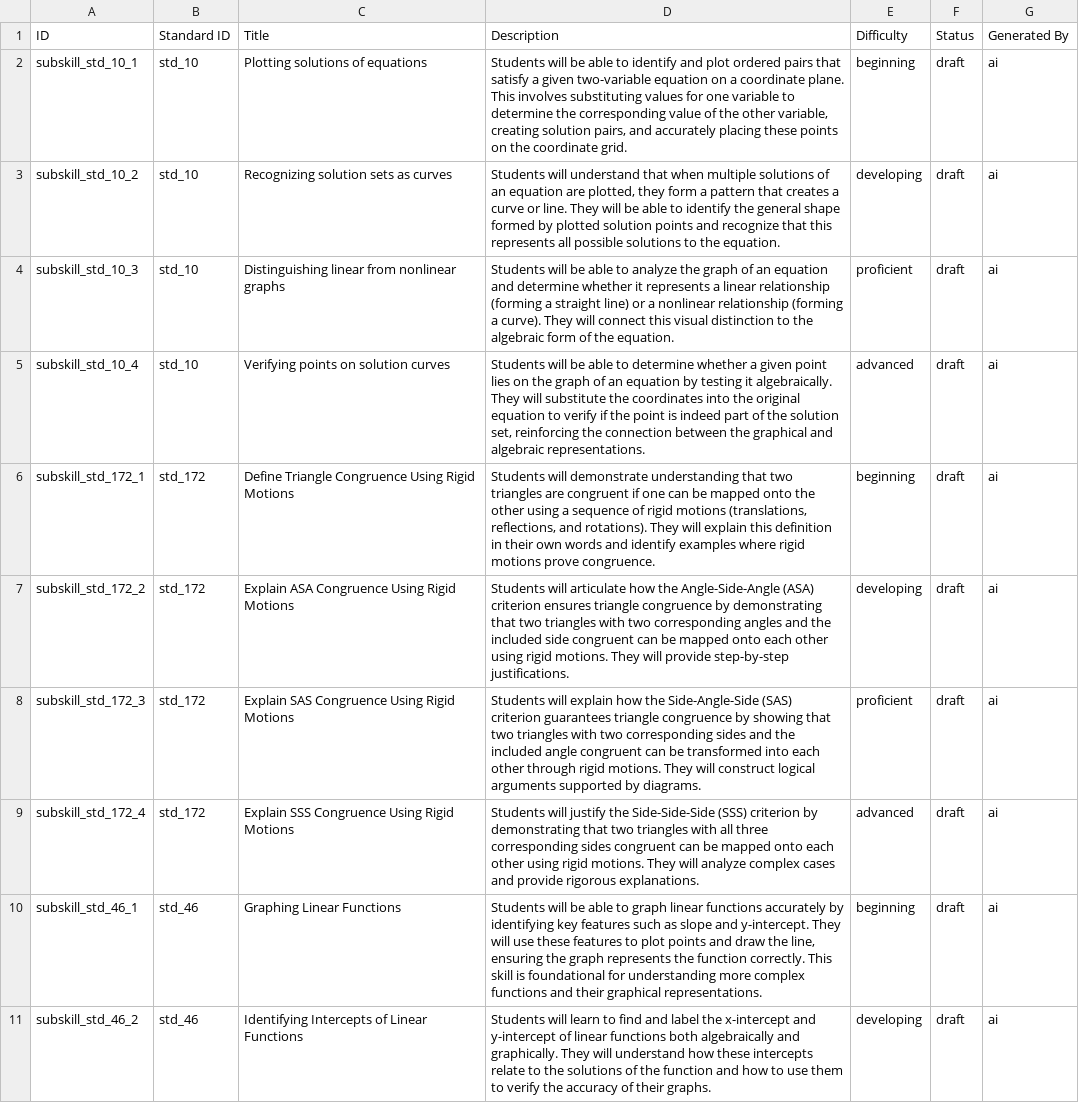
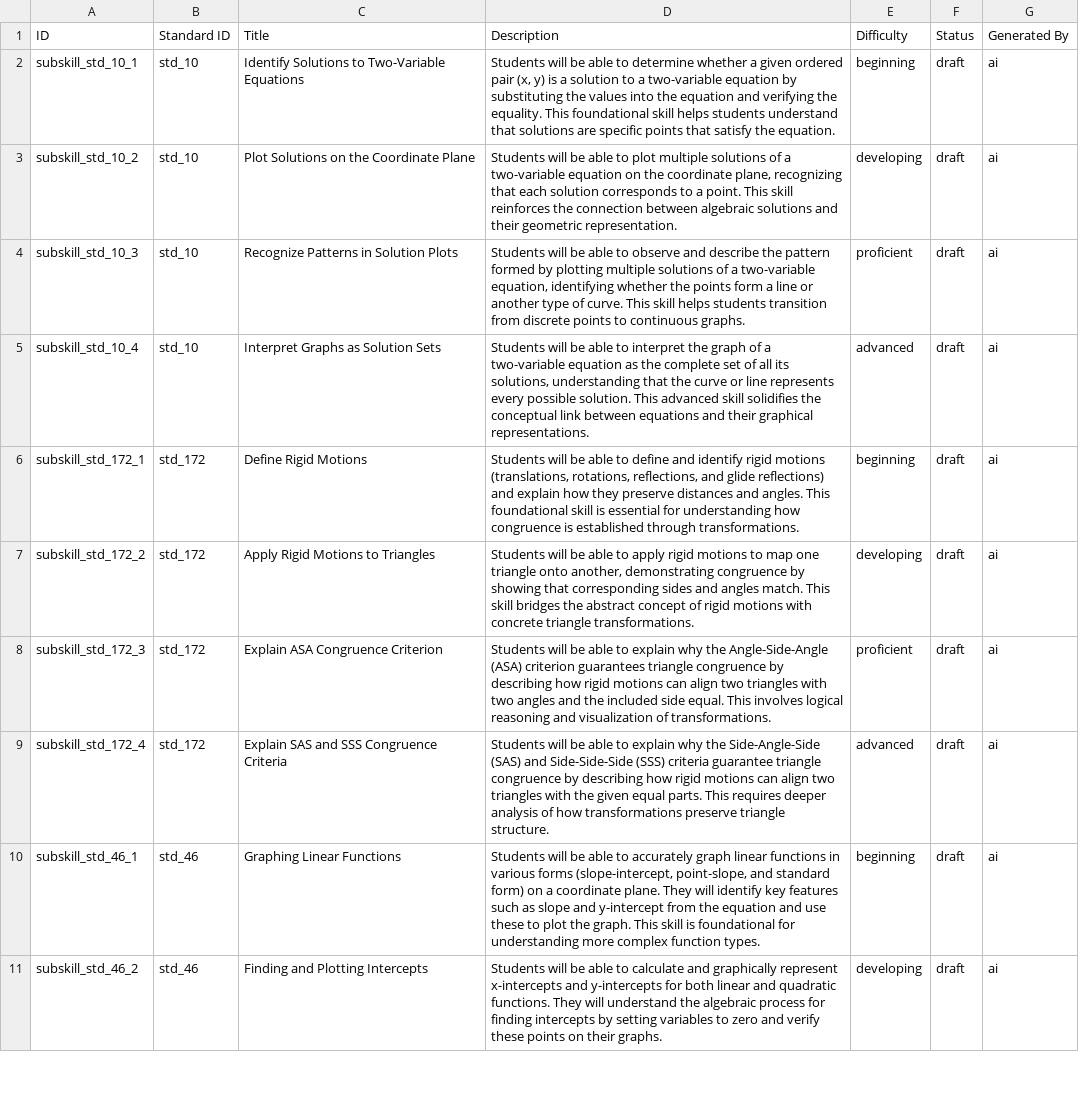
Before and after one commit to JDerekLomas/MathItemBank, a CSV file: subskills.csv, drawn as a sheet; only a part is shown; the diff covers the shown part only; the diff names each change by its address in the sheet, - before the commit and + after, or states it on an @@ line.

```diff
--- a/subskills.csv
+++ b/subskills.csv
-C2 (Title): Plotting solutions of equations
+C2 (Title): Identify Solutions to Two-Variable Equations
-D2 (Description): …able to identify and plot ordered pairs that satisfy a given two-variable equation on a coordinate plane. This involves substituting values for one variable to determine the corresponding value of the other variable, creating solution pairs, and accurately placing these points on the coordinate grid.
+D2 (Description): …able to determine whether a given ordered pair (x, y) is a solution to a two-variable equation by substituting the values into the equation and verifying the equality. This foundational skill helps students understand that solutions are specific points that satisfy the equation.
-C3 (Title): Recognizing solution sets as curves
+C3 (Title): Plot Solutions on the Coordinate Plane
-D3 (Description): Students will understand that when multiple solutions of an equation are plotted, they form a pattern that creates a curve or line. They will be able to identify the general shape formed by plotted solution points and recognize that this represents all possible solutions to the equation.
+D3 (Description): Students will be able to plot multiple solutions of a two-variable equation on the coordinate plane, recognizing that each solution corresponds to a point. This skill reinforces the connection between algebraic solutions and their geometric representation.
-C4 (Title): Distinguishing linear from nonlinear graphs
+C4 (Title): Recognize Patterns in Solution Plots
-D4 (Description): …able to analyze the graph of an equation and determine whether it represents a linear relationship (forming a straight line) or a nonlinear relationship (forming a curve). They will connect this visual distinction to the algebraic form of the equation.
+D4 (Description): …able to observe and describe the pattern formed by plotting multiple solutions of a two-variable equation, identifying whether the points form a line or another type of curve. This skill helps students transition from discrete points to continuous graphs.
-C5 (Title): Verifying points on solution curves
+C5 (Title): Interpret Graphs as Solution Sets
-D5 (Description): …able to determine whether a given point lies on the graph of an equation by testing it algebraically. They will substitute the coordinates into the original equation to verify if the point is indeed part of the solution set, reinforcing the connection between the graphical and algebraic representations.
+D5 (Description): …able to interpret the graph of a two-variable equation as the complete set of all its solutions, understanding that the curve or line represents every possible solution. This advanced skill solidifies the conceptual link between equations and their graphical representations.
-C6 (Title): Define Triangle Congruence Using Rigid Motions
+C6 (Title): Define Rigid Motions
-D6 (Description): Students will demonstrate understanding that two triangles are congruent if one can be mapped onto the other using a sequence of rigid motions (translations, reflections, and rotations). They will explain this definition in their own words and identify examples where rigid motions prove congruence.
+D6 (Description): Students will be able to define and identify rigid motions (translations, rotations, reflections, and glide reflections) and explain how they preserve distances and angles. This foundational skill is essential for understanding how congruence is established through transformations.
-C7 (Title): Explain ASA Congruence Using Rigid Motions
+C7 (Title): Apply Rigid Motions to Triangles
-D7 (Description): Students will articulate how the Angle-Side-Angle (ASA) criterion ensures triangle congruence by demonstrating that two triangles with two corresponding angles and the included side congruent can be mapped onto each other using rigid motions. They will provide step-by-step justifications.
+D7 (Description): Students will be able to apply rigid motions to map one triangle onto another, demonstrating congruence by showing that corresponding sides and angles match. This skill bridges the abstract concept of rigid motions with concrete triangle transformations.
-C8 (Title): Explain SAS Congruence Using Rigid Motions
+C8 (Title): Explain ASA Congruence Criterion
-D8 (Description): Students will explain how the Side-Angle-Side (SAS) criterion guarantees triangle congruence by showing that two triangles with two corresponding sides and the included angle congruent can be transformed into each other through rigid motions. They will construct logical arguments supported by diagrams.
+D8 (Description): Students will be able to explain why the Angle-Side-Angle (ASA) criterion guarantees triangle congruence by describing how rigid motions can align two triangles with two angles and the included side equal. This involves logical reasoning and visualization of transformations.
-C9 (Title): Explain SSS Congruence Using Rigid Motions
+C9 (Title): Explain SAS and SSS Congruence Criteria
-D9 (Description): Students will justify the Side-Side-Side (SSS) criterion by demonstrating that two triangles with all three corresponding sides congruent can be mapped onto each other using rigid motions. They will analyze complex cases and provide rigorous explanations.
+D9 (Description): Students will be able to explain why the Side-Angle-Side (SAS) and Side-Side-Side (SSS) criteria guarantee triangle congruence by describing how rigid motions can align two triangles with the given equal parts. This requires deeper analysis of how transformations preserve triangle structure.
-D10 (Description): …able to graph linear functions accurately by identifying key features such as slope and y-intercept. They will use these features to plot points and draw the line, ensuring the graph represents the function correctly. This skill is foundational for understanding more complex functions and their graphical representations.
+D10 (Description): …able to accurately graph linear functions in various forms (slope-intercept, point-slope, and standard form) on a coordinate plane. They will identify key features such as slope and y-intercept from the equation and use these to plot the graph. This skill is foundational for understanding more complex function types.
-C11 (Title): Identifying Intercepts of Linear Functions
+C11 (Title): Finding and Plotting Intercepts
-D11 (Description): Students will learn to find and label the x-intercept and y-intercept of linear functions both algebraically and graphically. They will understand how these intercepts relate to the solutions of the function and how to use them to verify the accuracy of their graphs.
+D11 (Description): Students will be able to calculate and graphically represent x-intercepts and y-intercepts for both linear and quadratic functions. They will understand the algebraic process for finding intercepts by setting variables to zero and verify these points on their graphs.
```
Also changed, not shown: 13 edited cells elsewhere in this file, 9 other files.
